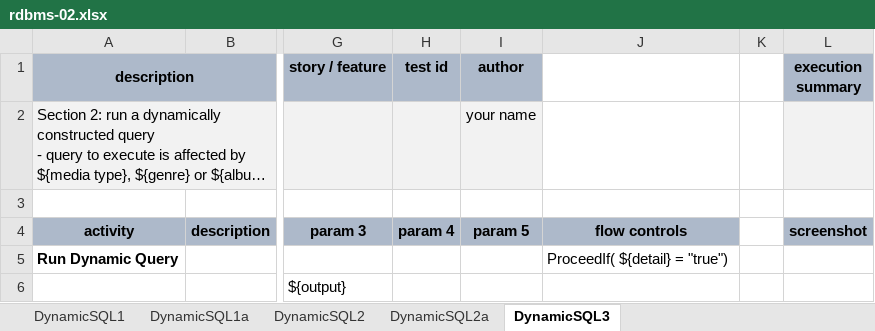
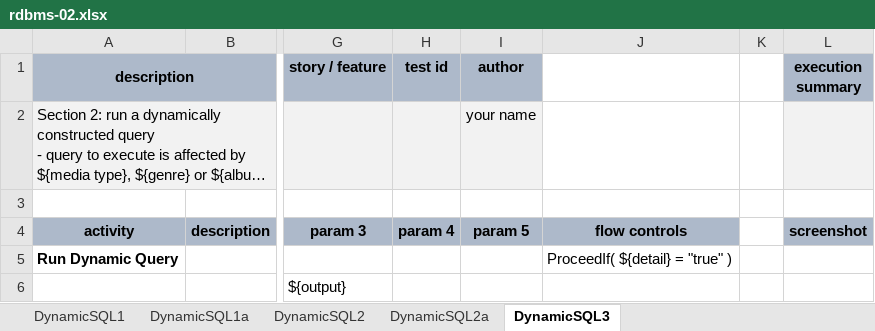
Before and after one commit to nexiality/tutorials, an Excel workbook: artifact/script/rdbms-02.xlsx, sheet DynamicSQL3, drawn as a sheet; only a part is shown, gaps mark what is left out; long unchanged cells end in …; values as stored, in another font and other column widths than the file's, no borders; conditional formats not drawn; the diff names each change by its address in the sheet, - before the commit and + after, or states it on an @@ line.

```diff
--- a/artifact/script/rdbms-02.xlsx (sheet DynamicSQL3)
+++ b/artifact/script/rdbms-02.xlsx (sheet DynamicSQL3)
-J5: ProceedIf( ${detail} = "true")
+J5: ProceedIf( ${detail} = "true" )
```
Also changed, not shown: sheet DynamicSQL1a, artifact/data/rdbms-01.data.xlsx, artifact/data/rdbms-02.data.xlsx, 1 other file.
